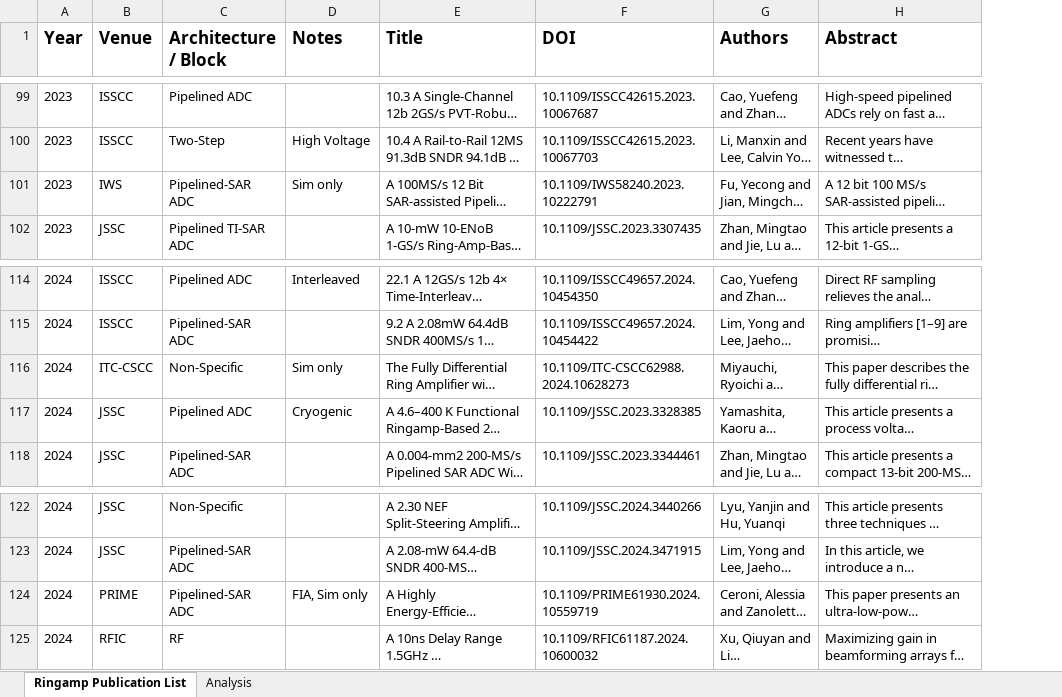
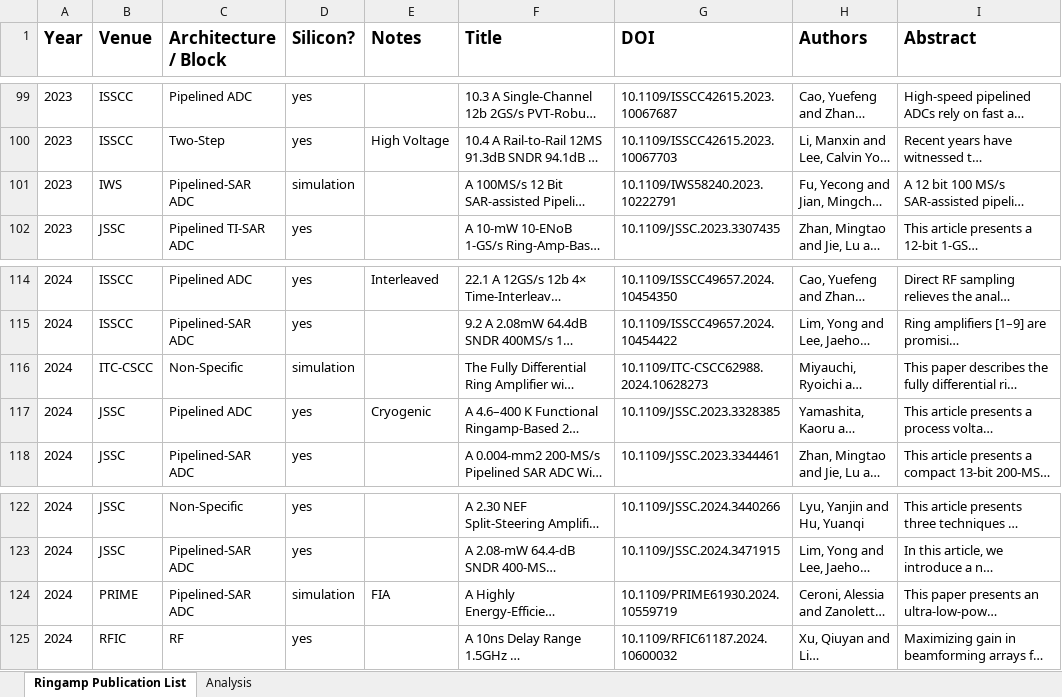
Before and after one commit to bhershberg/RingampSurvey, an Excel workbook: data/RingampSurvey.xlsx, sheet Ringamp Publication List, drawn as a sheet; only a part is shown, gaps mark what is left out; long unchanged cells end in …; values as stored, in another font and other column widths than the file's, no borders; addresses are those after the commit; the diff covers the shown part only; the diff names each change by its address in the sheet, - before the commit and + after, or states it on an @@ line.

Commit message:
added a new entry, added the "silicon?" column

```diff
--- a/data/RingampSurvey.xlsx (sheet Ringamp Publication List)
+++ b/data/RingampSurvey.xlsx (sheet Ringamp Publication List)
+column D (Silicon?), rows 99-102: yes | yes | simulation | yes; rows 114-118: yes | yes | simulation | yes | yes; rows 122-125: yes | yes | simulation | yes
-E101 (Notes): Sim only
+E101 (Notes): (empty)
-E116 (Notes): Sim only
+E116 (Notes): (empty)
-E124 (Notes): FIA, Sim only
+E124 (Notes): FIA
```
Also changed, not shown: 1 added row and 19 edited cells elsewhere in this sheet, sheet Analysis, formulas that keep their value, charts or pictures.
